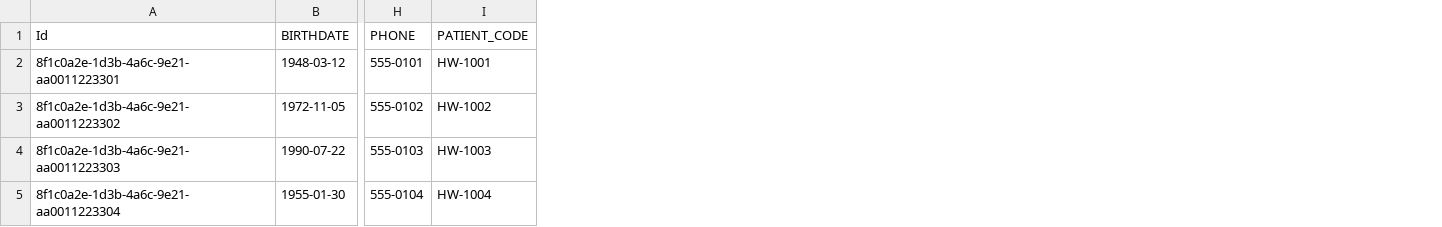
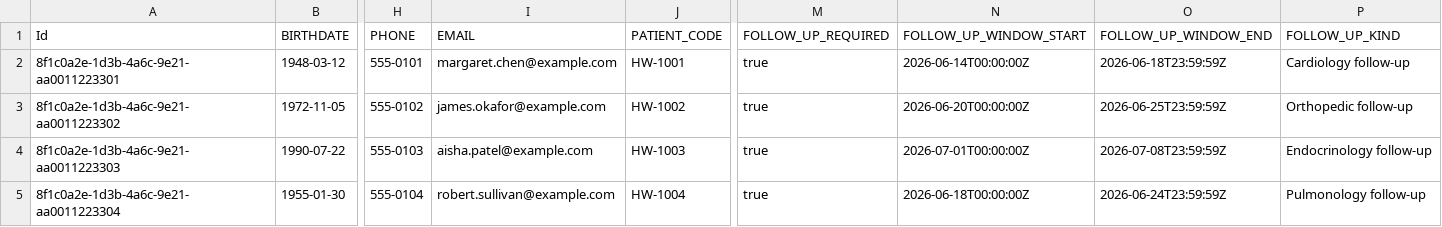
Before and after one commit to mahimairaja/rapid-agent-hackathon, a CSV file: backend/data/synthea/patients.csv, drawn as a sheet; only a part is shown, gaps mark what is left out; the diff names each change by its address in the sheet, - before the commit and + after, or states it on an @@ line.

Commit message:
feat: added emails

```diff
--- a/backend/data/synthea/patients.csv
+++ b/backend/data/synthea/patients.csv
+column I (EMAIL), rows 2-5: margaret.chen@example.com | james.okafor@example.com | aisha.patel@example.com | robert.sullivan@example.com
+column M (FOLLOW_UP_REQUIRED), rows 2-5: all true
+column N (FOLLOW_UP_WINDOW_START), rows 2-5: 2026-06-14T00:00:00Z | 2026-06-20T00:00:00Z | 2026-07-01T00:00:00Z | 2026-06-18T00:00:00Z
+column O (FOLLOW_UP_WINDOW_END), rows 2-5: 2026-06-18T23:59:59Z | 2026-06-25T23:59:59Z | 2026-07-08T23:59:59Z | 2026-06-24T23:59:59Z
+column P (FOLLOW_UP_KIND), rows 2-5: Cardiology follow-up | Orthopedic follow-up | Endocrinology follow-up | Pulmonology follow-up
```
